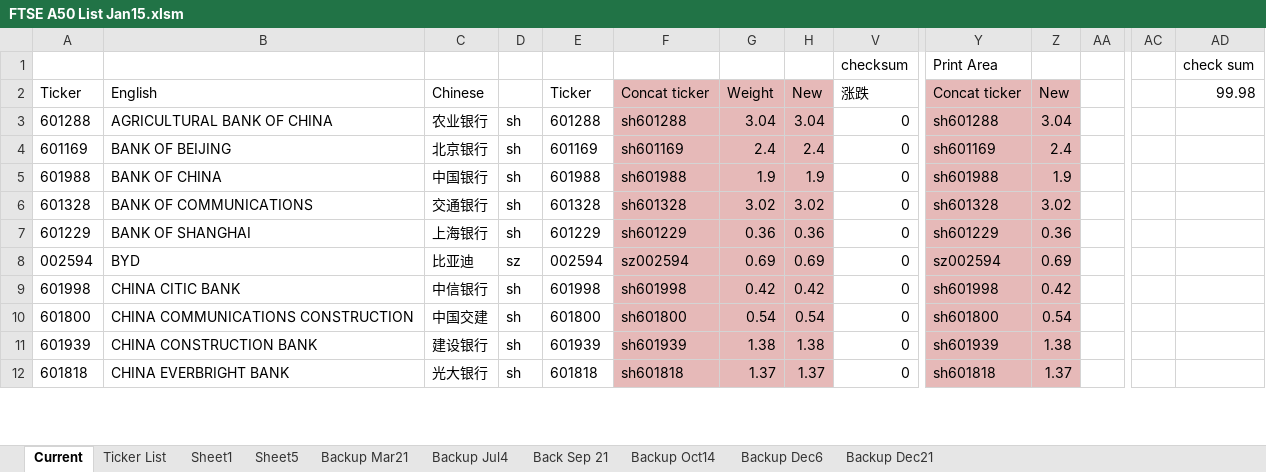
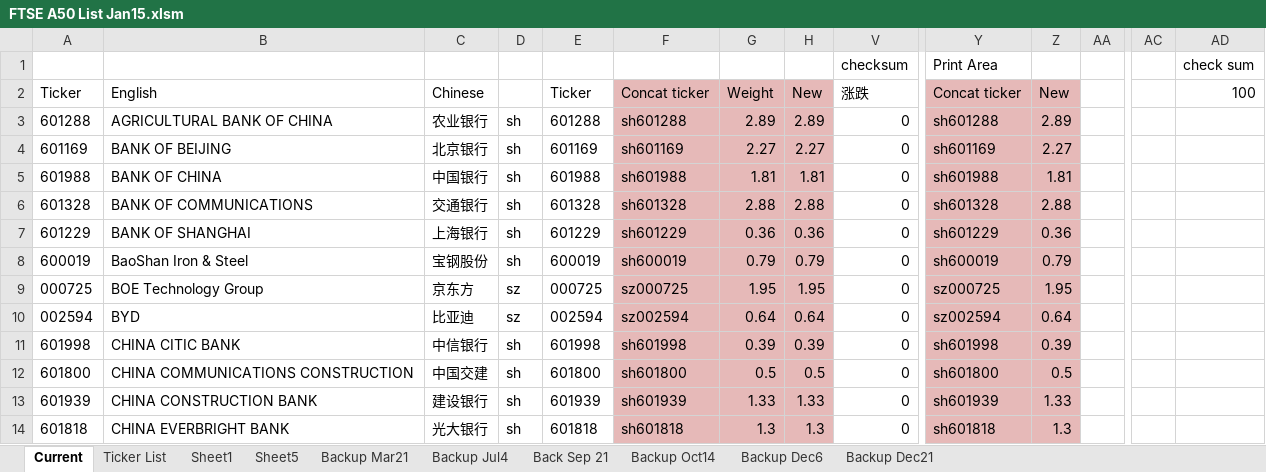
Before and after one commit to lukas1421/tradingFolder, an Excel workbook: FTSE A50 List Jan15.xlsm, sheet Current, drawn as a sheet; only a part is shown, gaps mark what is left out; values as stored, in another font and other column widths than the file's, no borders; charts and pictures not drawn; addresses are those after the commit; rows hold the shown columns only; the diff covers the shown part only; the diff names each change by its address in the sheet, - before the commit and + after, or states it on an @@ line.

```diff
--- a/FTSE A50 List Jan15.xlsm (sheet Current)
+++ b/FTSE A50 List Jan15.xlsm (sheet Current)
-AD2: 99.98
+AD2: 100
-G3: 3.04
+G3: 2.89
-H3: 3.04
+H3: 2.89
-Z3: 3.04
+Z3: 2.89
-G4: 2.4
+G4: 2.27
-H4: 2.4
+H4: 2.27
-Z4: 2.4
+Z4: 2.27
-G5: 1.9
+G5: 1.81
-H5: 1.9
+H5: 1.81
-Z5: 1.9
+Z5: 1.81
-G6: 3.02
+G6: 2.88
-H6: 3.02
+H6: 2.88
-Z6: 3.02
+Z6: 2.88
+row 8: 600019 | BaoShan Iron & Steel | 宝钢股份 | sh | 600019 | sh600019 | 0.79 | 0.79 | 0 | sh600019 | 0.79
+row 9: 000725 | BOE Technology Group | 京东方 | sz | 000725 | sz000725 | 1.95 | 1.95 | 0 | sz000725 | 1.95
-G10: 0.69
+G10: 0.64
-H10: 0.69
+H10: 0.64
-Z10: 0.69
+Z10: 0.64
-G11: 0.42
+G11: 0.39
-H11: 0.42
+H11: 0.39
-Z11: 0.42
+Z11: 0.39
-G12: 0.54
+G12: 0.5
-H12: 0.54
+H12: 0.5
-Z12: 0.54
+Z12: 0.5
-G13: 1.38
+G13: 1.33
-H13: 1.38
+H13: 1.33
-Z13: 1.38
+Z13: 1.33
-G14: 1.37
+G14: 1.3
-H14: 1.37
+H14: 1.3
-Z14: 1.37
+Z14: 1.3
```
Also changed, not shown: 1 added row, 3 removed rows and 112 edited cells elsewhere in this sheet, sheet Sheet1, formulas that keep their value, hidden cells, charts or pictures, new.xlsx, 4 other files.
